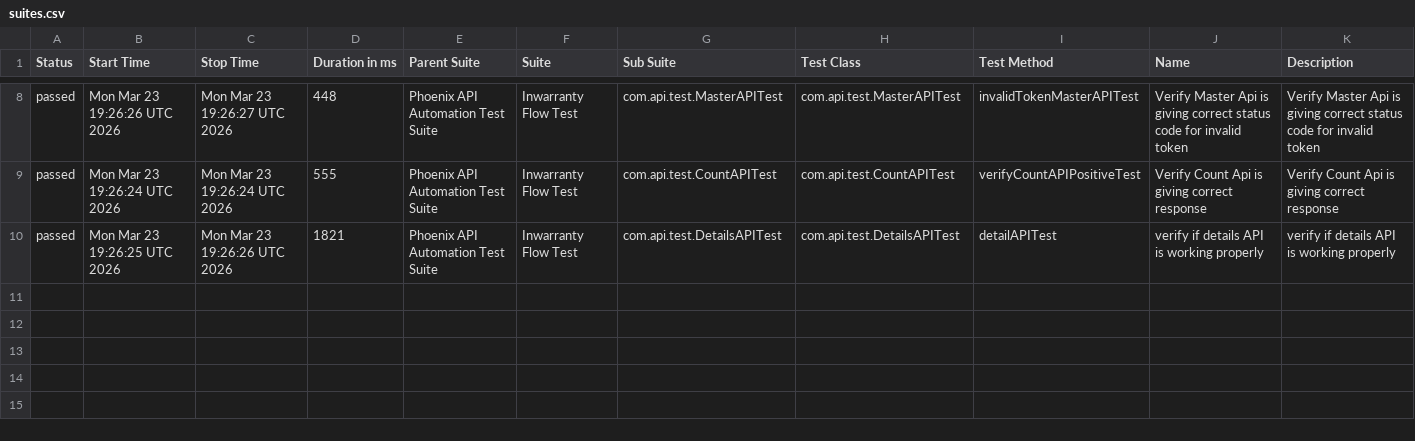
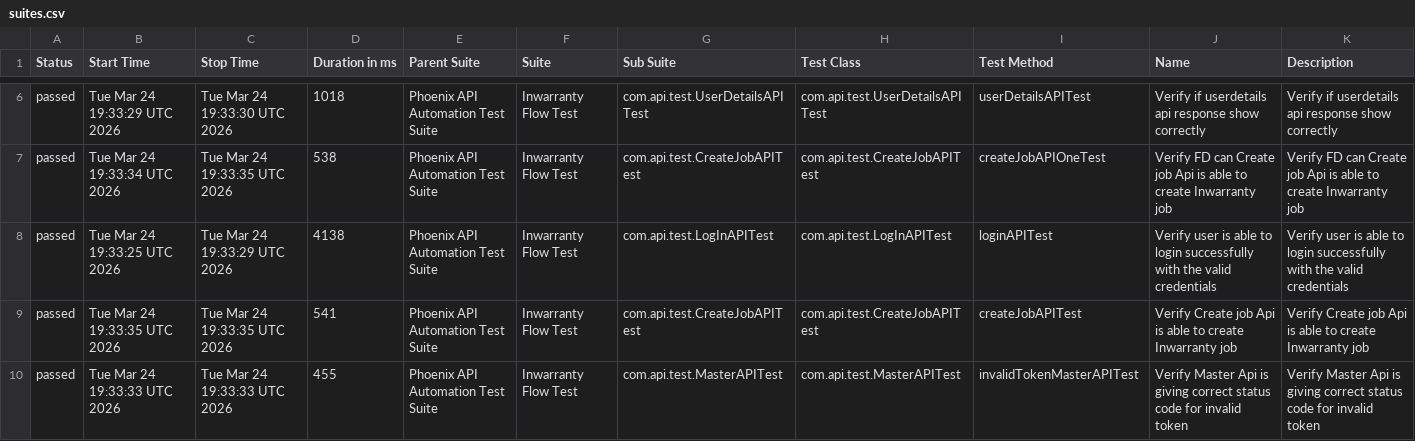
Before and after one commit to sailesh123kumar/PhoenixTestAutomationFramework, a CSV file: data/suites.csv, drawn as a sheet; only a part is shown, gaps mark what is left out; the diff covers the shown part only.

```diff
--- a/data/suites.csv
+++ b/data/suites.csv
@@ -8,3 +6,5 @@
-"passed","Mon Mar 23 19:26:26 UTC 2026","Mon Mar 23 19:26:27 UTC 2026","448","Phoenix API Automation Test Suite","Inwarranty Flow Test","com.api.test.MasterAPITest","com.api.test.MasterAPITest","invalidTokenMasterAPITest","Verify Master Api is giving correct status code for invalid token","Verify Master Api is giving correct status code for invalid token"
-"passed","Mon Mar 23 19:26:24 UTC 2026","Mon Mar 23 19:26:24 UTC 2026","555","Phoenix API Automation Test Suite","Inwarranty Flow Test","com.api.test.CountAPITest","com.api.test.CountAPITest","verifyCountAPIPositiveTest","Verify Count Api is giving correct response","Verify Count Api is giving correct response"
-"passed","Mon Mar 23 19:26:25 UTC 2026","Mon Mar 23 19:26:26 UTC 2026","1821","Phoenix API Automation Test Suite","Inwarranty Flow Test","com.api.test.DetailsAPITest","com.api.test.DetailsAPITest","detailAPITest","verify if details API is working properly","verify if details API is working properly"
+"passed","Tue Mar 24 19:33:29 UTC 2026","Tue Mar 24 19:33:30 UTC 2026","1018","Phoenix API Automation Test Suite","Inwarranty Flow Test","com.api.test.UserDetailsAPITest","com.api.test.UserDetailsAPITest","userDetailsAPITest","Verify if userdetails api response show correctly","Verify if userdetails api response show correctly"
+"passed","Tue Mar 24 19:33:34 UTC 2026","Tue Mar 24 19:33:35 UTC 2026","538","Phoenix API Automation Test Suite","Inwarranty Flow Test","com.api.test.CreateJobAPITest","com.api.test.CreateJobAPITest","createJobAPIOneTest","Verify FD can Create job Api is able to create Inwarranty job","Verify FD can Create job Api is able to create Inwarranty job"
+"passed","Tue Mar 24 19:33:25 UTC 2026","Tue Mar 24 19:33:29 UTC 2026","4138","Phoenix API Automation Test Suite","Inwarranty Flow Test","com.api.test.LogInAPITest","com.api.test.LogInAPITest","loginAPITest","Verify user is able to login successfully with the valid credentials","Verify user is able to login successfully with the valid credentials"
+"passed","Tue Mar 24 19:33:35 UTC 2026","Tue Mar 24 19:33:35 UTC 2026","541","Phoenix API Automation Test Suite","Inwarranty Flow Test","com.api.test.CreateJobAPITest","com.api.test.CreateJobAPITest","createJobAPITest","Verify Create job Api is able to create Inwarranty job","Verify Create job Api is able to create Inwarranty job"
+"passed","Tue Mar 24 19:33:33 UTC 2026","Tue Mar 24 19:33:33 UTC 2026","455","Phoenix API Automation Test Suite","Inwarranty Flow Test","com.api.test.MasterAPITest","com.api.test.MasterAPITest","invalidTokenMasterAPITest","Verify Master Api is giving correct status code for invalid token","Verify Master Api is giving correct status code for invalid token"
```
Also changed, not shown: 2 removed rows and 25 edited cells elsewhere in this file, data/behaviors.csv, 56 other files.
